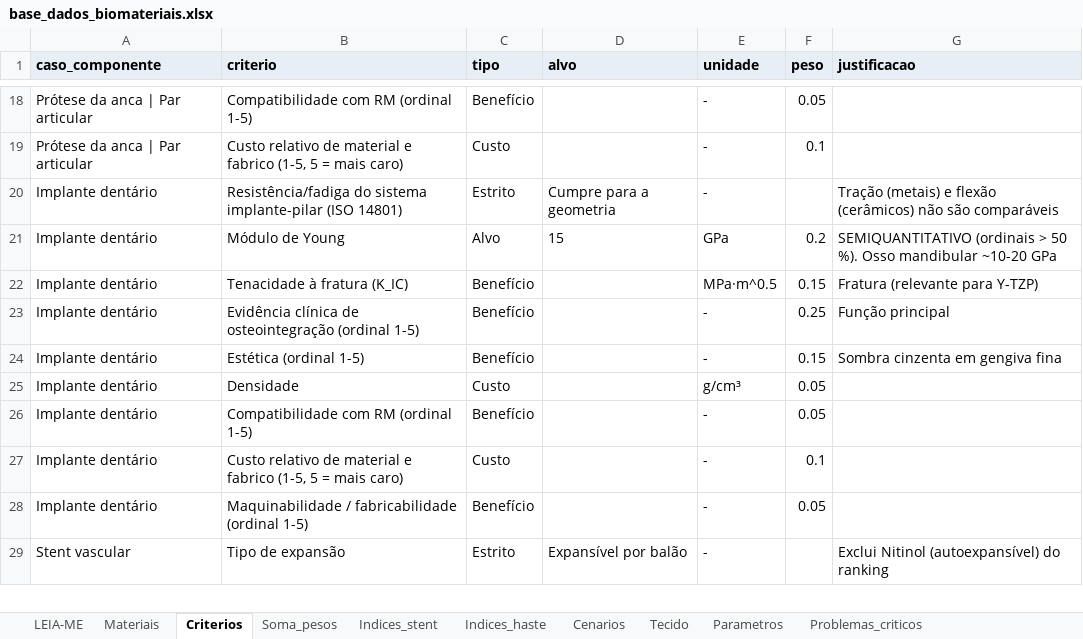
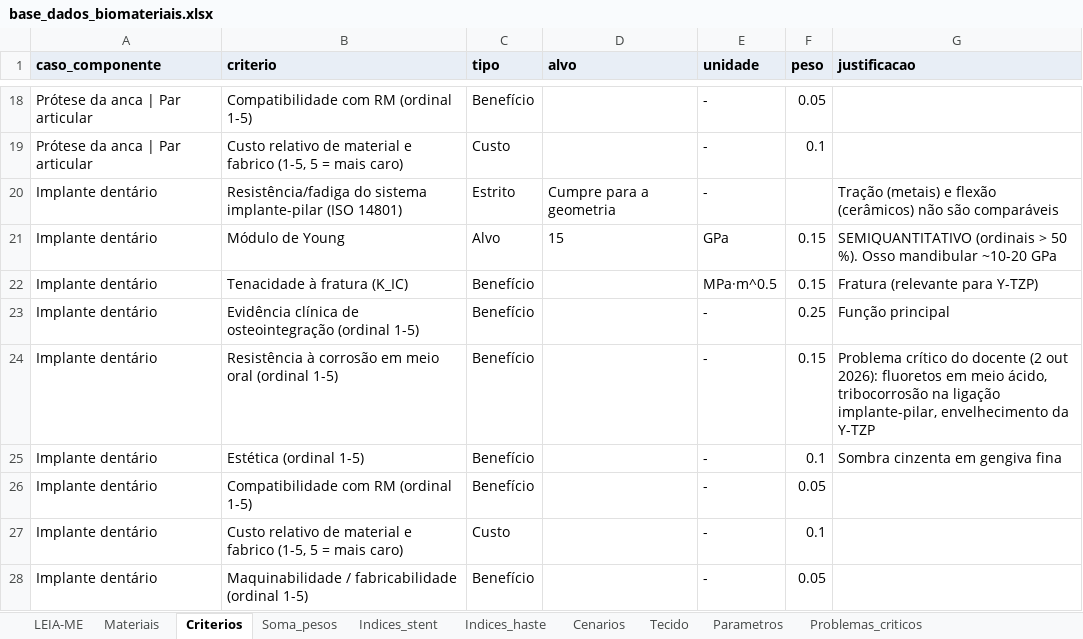
Before and after one commit to andremassuca/biomat-mcdm, an Excel workbook: data/base_dados_biomateriais.xlsx, sheet Criterios, drawn as a sheet; only a part is shown, gaps mark what is left out; the shorter side is filled out with more unchanged rows; values as stored, in another font and other column widths than the file's, no borders; removed rows and columns are numbered as before the commit, all else as after; the diff names each change by its address in the sheet, - before the commit and + after, or states it on an @@ line.

Commit message:
Implante dentário: critério de corrosão, osteointegração com fontes e análise semiquantitativa com P-foco

```diff
--- a/data/base_dados_biomateriais.xlsx (sheet Criterios)
+++ b/data/base_dados_biomateriais.xlsx (sheet Criterios)
-F21 (peso): 0.2
+F21 (peso): 0.15
+row 24: Implante dentário | Resistência à corrosão em meio oral (ordinal 1-5) | Benefício |  | - | 0.15 | Problema crítico do docente (2 out 2026): fluoretos em meio ácido, tribocorrosão na ligação implante-pilar, envelhecimento da Y-TZP
-F25 (peso): 0.15
+F25 (peso): 0.1
-row 25: Implante dentário | Densidade | Custo |  | g/cm³ | 0.05
```
Also changed, not shown: sheet Materiais, sheet LEIA-ME, sheet Problemas_criticos, 15 other files.
